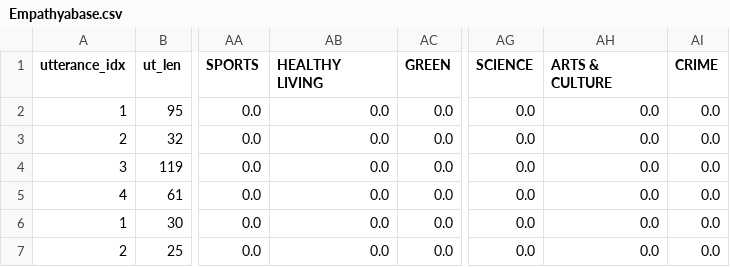
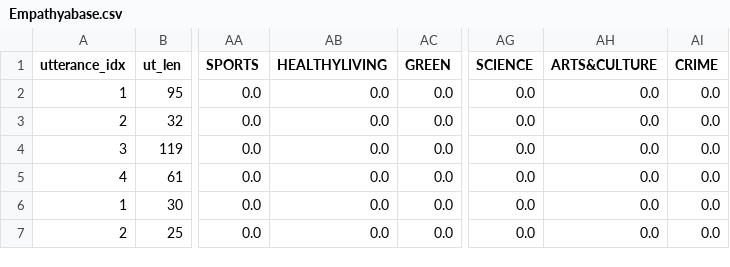
Before and after one commit to Dregdael/Empathy_Classification_PBC4cip, a CSV file: Database/Empathyabase.csv, drawn as a sheet; only a part is shown, gaps mark what is left out; the diff names each change by its address in the sheet, - before the commit and + after, or states it on an @@ line.

Commit message:
Updated preparation
We updated the database preparation to ensure the format is consisten

```diff
--- a/Database/Empathyabase.csv
+++ b/Database/Empathyabase.csv
-AB1: HEALTHY LIVING
+AB1: HEALTHYLIVING
-AH1: ARTS & CULTURE
+AH1: ARTS&CULTURE
```
Also changed, not shown: 2 other files.
